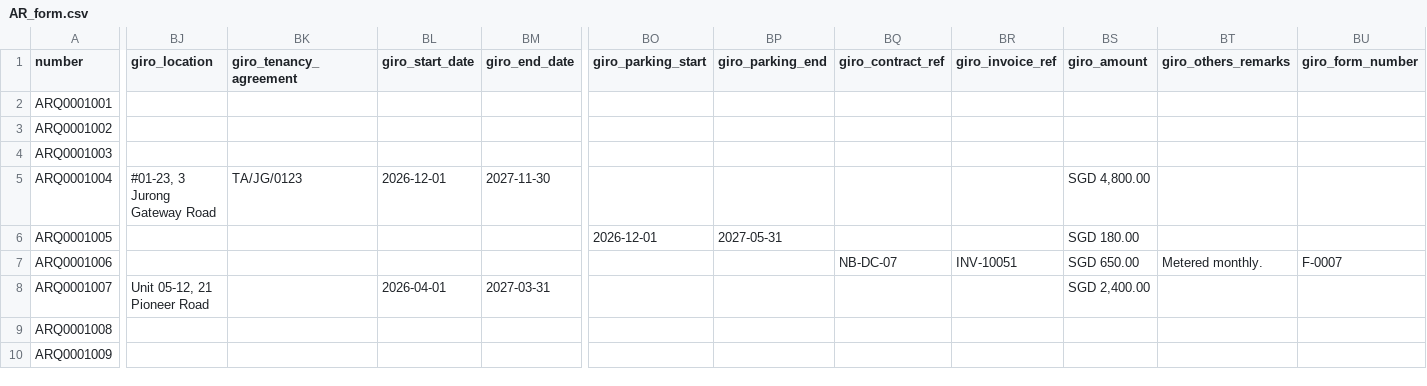
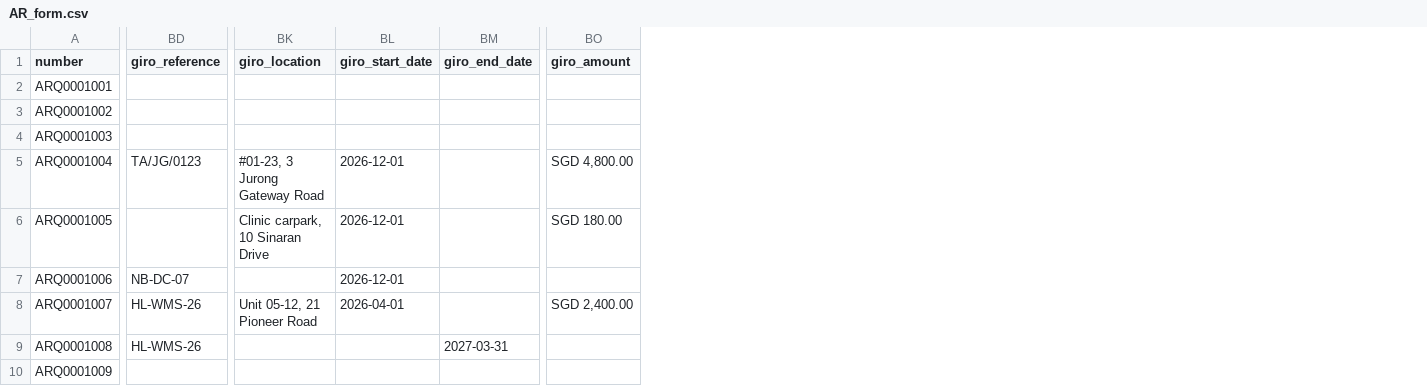
Before and after one commit to veranzy/ServiceNowARdemo, a CSV file: data/AR_form.csv, drawn as a sheet; only a part is shown, gaps mark what is left out; removed rows and columns are numbered as before the commit, all else as after; the diff names each change by its address in the sheet, - before the commit and + after, or states it on an @@ line.

```diff
--- a/data/AR_form.csv
+++ b/data/AR_form.csv
+column BD (giro_reference), rows 5-9: TA/JG/0123 |  | NB-DC-07 | HL-WMS-26 | HL-WMS-26
-column BK (giro_tenancy_agreement), row 5: TA/JG/0123
-column BO (giro_parking_start), row 6: 2026-12-01
-column BP (giro_parking_end), row 6: 2027-05-31
-column BQ (giro_contract_ref), row 7: NB-DC-07
-column BR (giro_invoice_ref), row 7: INV-10051
-column BT (giro_others_remarks), row 7: Metered monthly.
-column BU (giro_form_number), row 7: F-0007
-BM5 (giro_end_date): 2027-11-30
+BM5 (giro_end_date): (empty)
-BK6 (giro_location): (empty)
+BK6 (giro_location): Clinic carpark, 10 Sinaran Drive
-BL6:BL7 (giro_start_date): (empty)
+BL6:BL7 (giro_start_date): 2026-12-01
-BO7 (giro_amount): SGD 650.00
+BO7 (giro_amount): (empty)
-BM8 (giro_end_date): 2027-03-31
+BM8 (giro_end_date): (empty)
-BM9 (giro_end_date): (empty)
+BM9 (giro_end_date): 2027-03-31
```
Also changed, not shown: 13 other files.
